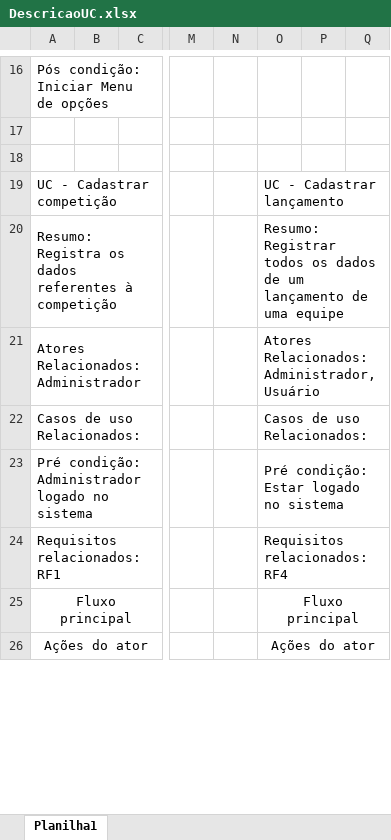
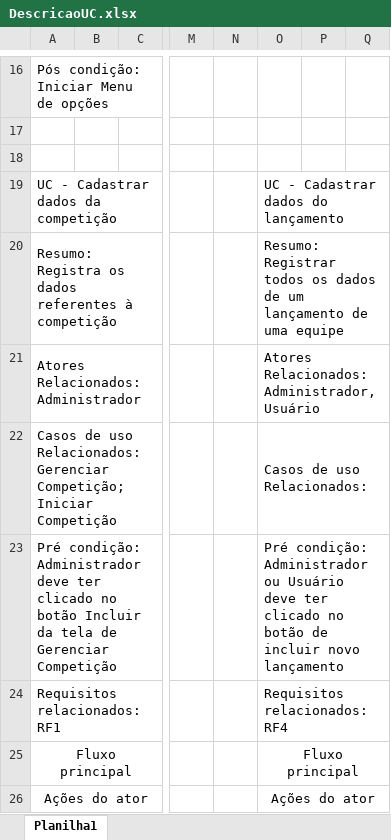
Before and after one commit to preis-lab/UAT-Projeto_RoboCup, an Excel workbook: engenharia/DescricaoUC.xlsx, sheet Planilha1, drawn as a sheet; only a part is shown, gaps mark what is left out; values as stored, in another font and other column widths than the file's, no borders; the diff covers the shown part only; the diff names each change by its address in the sheet, - before the commit and + after, or states it on an @@ line.

```diff
--- a/engenharia/DescricaoUC.xlsx (sheet Planilha1)
+++ b/engenharia/DescricaoUC.xlsx (sheet Planilha1)
-A19: UC - Cadastrar competição
+A19: UC - Cadastrar dados da competição
-O19: UC - Cadastrar lançamento
+O19: UC - Cadastrar dados do lançamento
-A22: …uso Relacionados:
+A22: …uso Relacionados: Gerenciar Competição; Iniciar Competição
-A23: …condição: Administrador logado no sistema
+A23: …condição: Administrador deve ter clicado no botão Incluir da tela de Gerenciar Competição
-O23: Pré condição: Estar logado no sistema
+O23: Pré condição: Administrador ou Usuário deve ter clicado no botão de incluir novo lançamento
```
Also changed, not shown: 1 added row, 1 removed row, 8 edited cells and merged cells elsewhere in this sheet, 25 other files.
